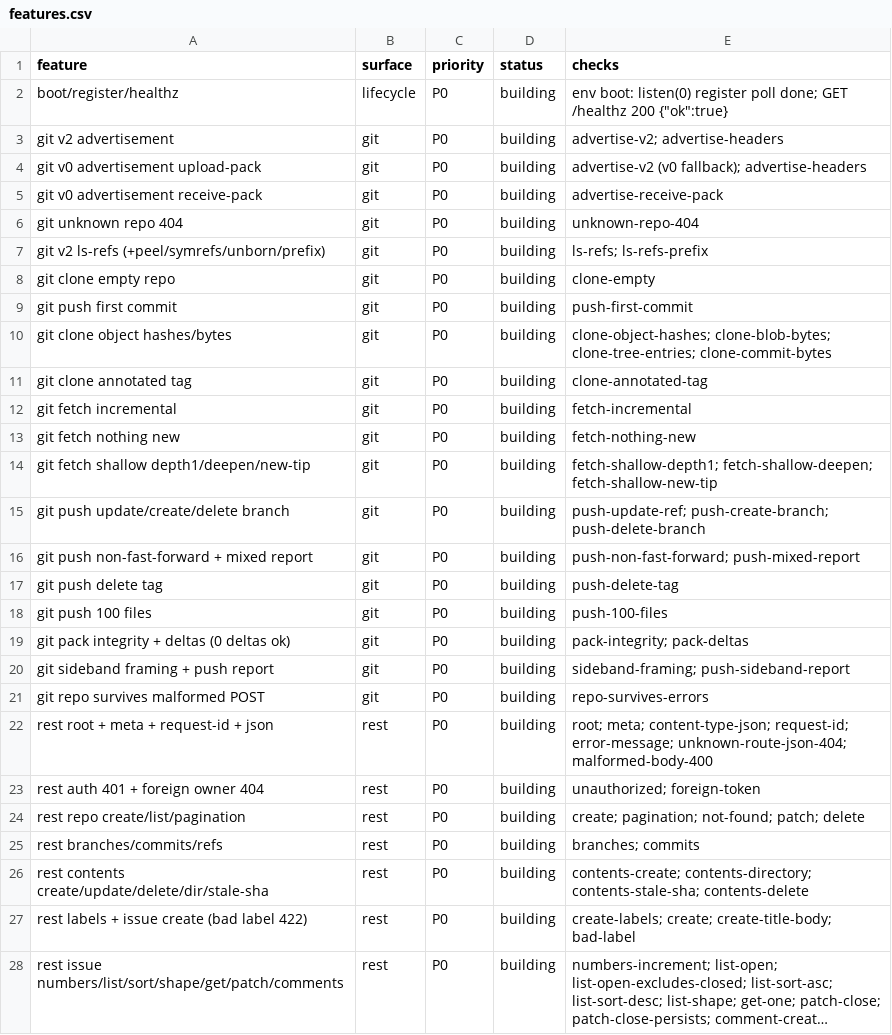
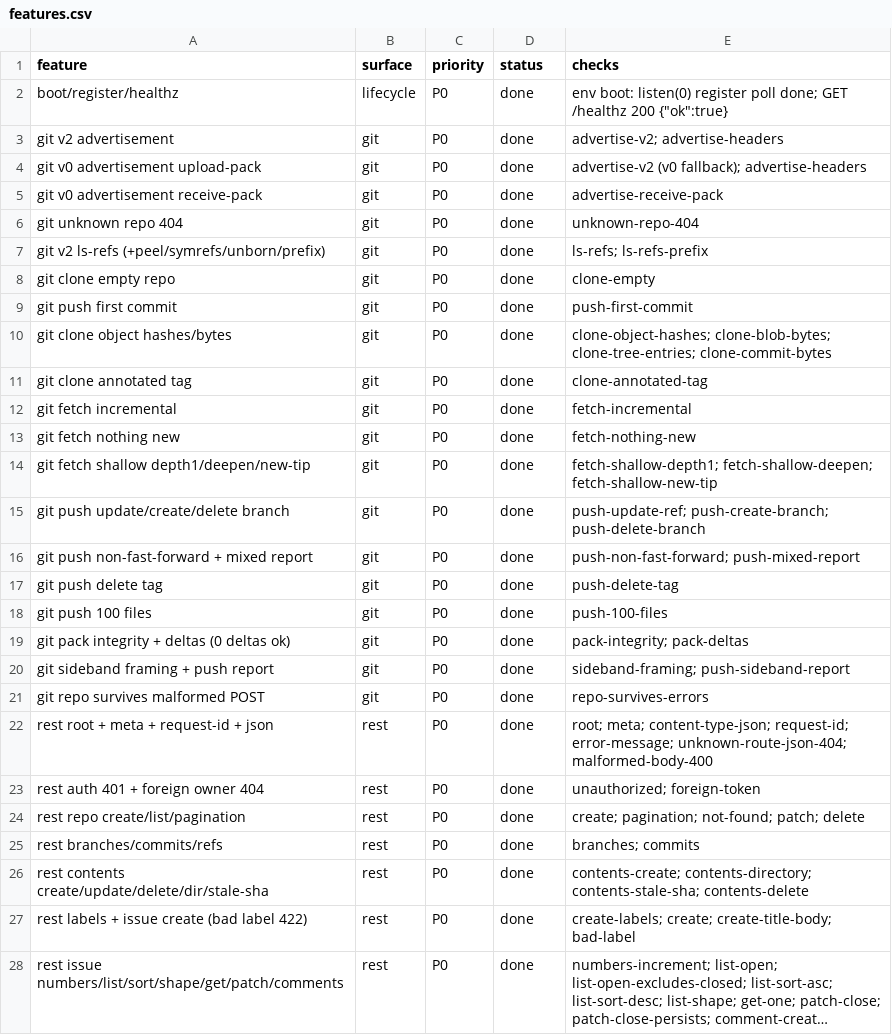
Before and after one commit to agungvg/github-core-forge-eni, a CSV file: docs/features.csv, drawn as a sheet; only a part is shown; long unchanged cells end in …; the diff covers the shown part only; the diff names each change by its address in the sheet, - before the commit and + after, or states it on an @@ line.

Commit message:
Docs: mark feature matrix done; record sideband, pack-inflate and GraphQL enum decisions

```diff
--- a/docs/features.csv
+++ b/docs/features.csv
-D2:D28 (status): building
+D2:D28 (status): done
```
Also changed, not shown: 15 edited cells elsewhere in this file, 1 other file.
